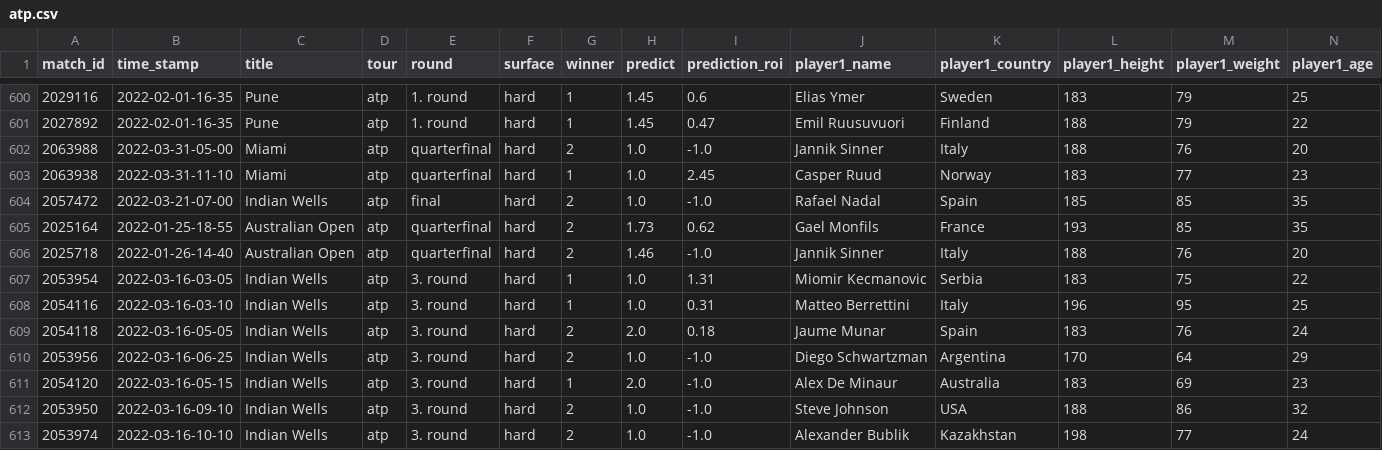
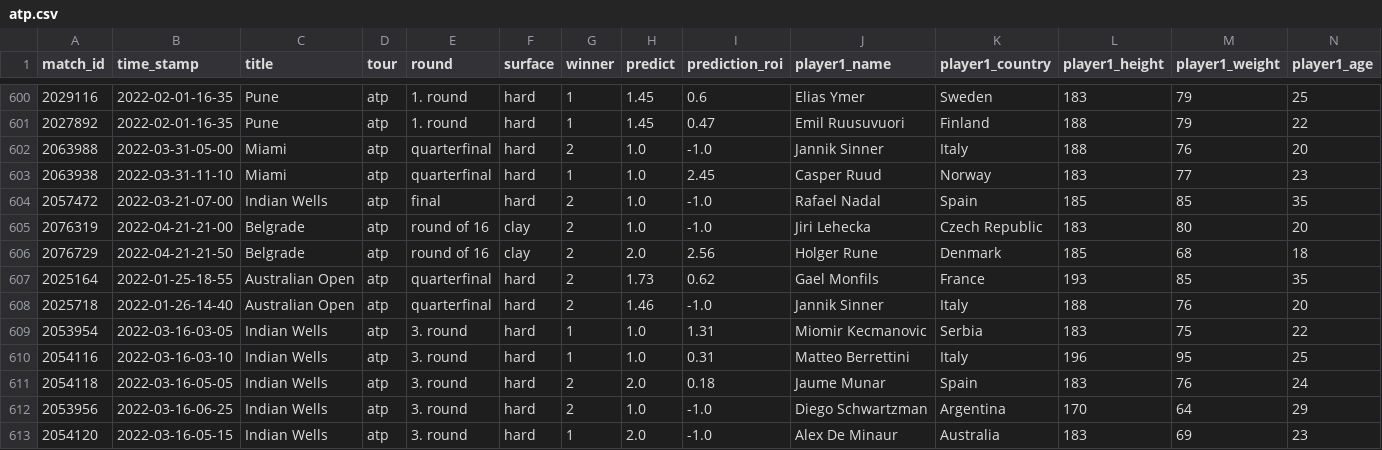
Before and after one commit to ebijun1007/tennis_major_tour_scraper, a CSV file: atp.csv, drawn as a sheet; only a part is shown, gaps mark what is left out; the shorter side is filled out with more unchanged rows; rows hold the shown columns only; the diff names each change by its address in the sheet, - before the commit and + after, or states it on an @@ line.

```diff
--- a/atp.csv
+++ b/atp.csv
+row 605: 2076319 | 2022-04-21-21-00 | Belgrade | atp | round of 16 | clay | 2 | 1.0 | -1.0 | Jiri Lehecka | Czech Republic | 183 | 80 | 20
+row 606: 2076729 | 2022-04-21-21-50 | Belgrade | atp | round of 16 | clay | 2 | 2.0 | 2.56 | Holger Rune | Denmark | 185 | 68 | 18
```
Also changed, not shown: data/next_48_hours_match.csv, merged.csv, 3 other files.
